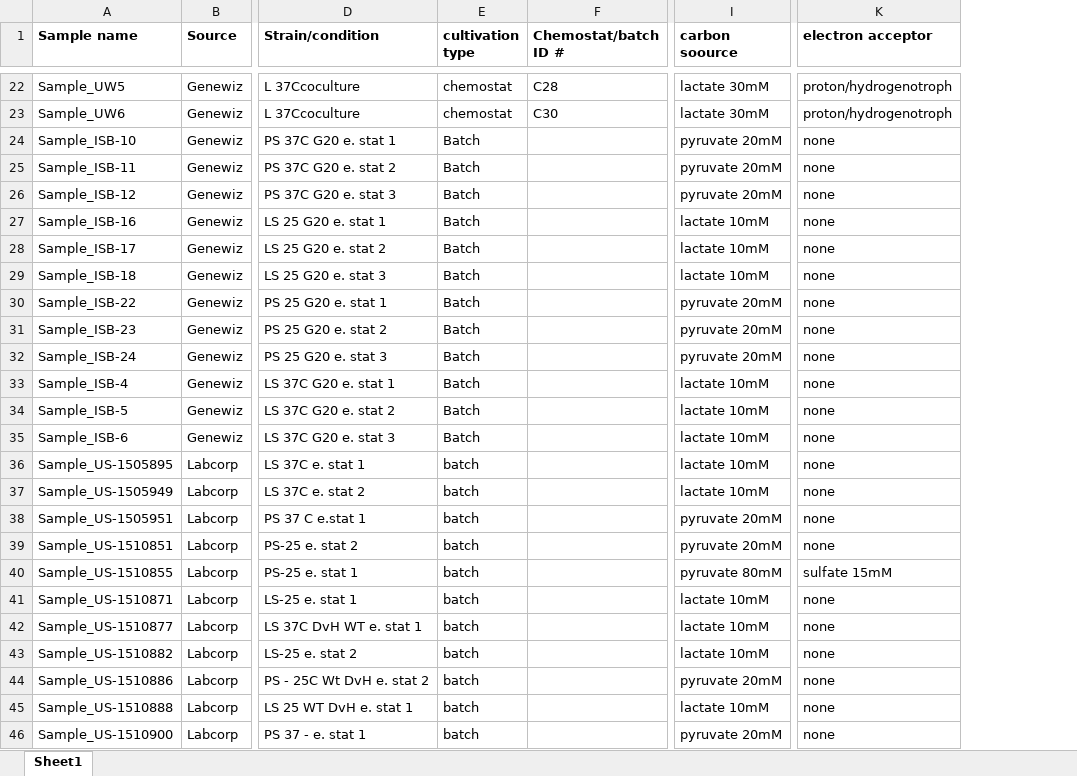
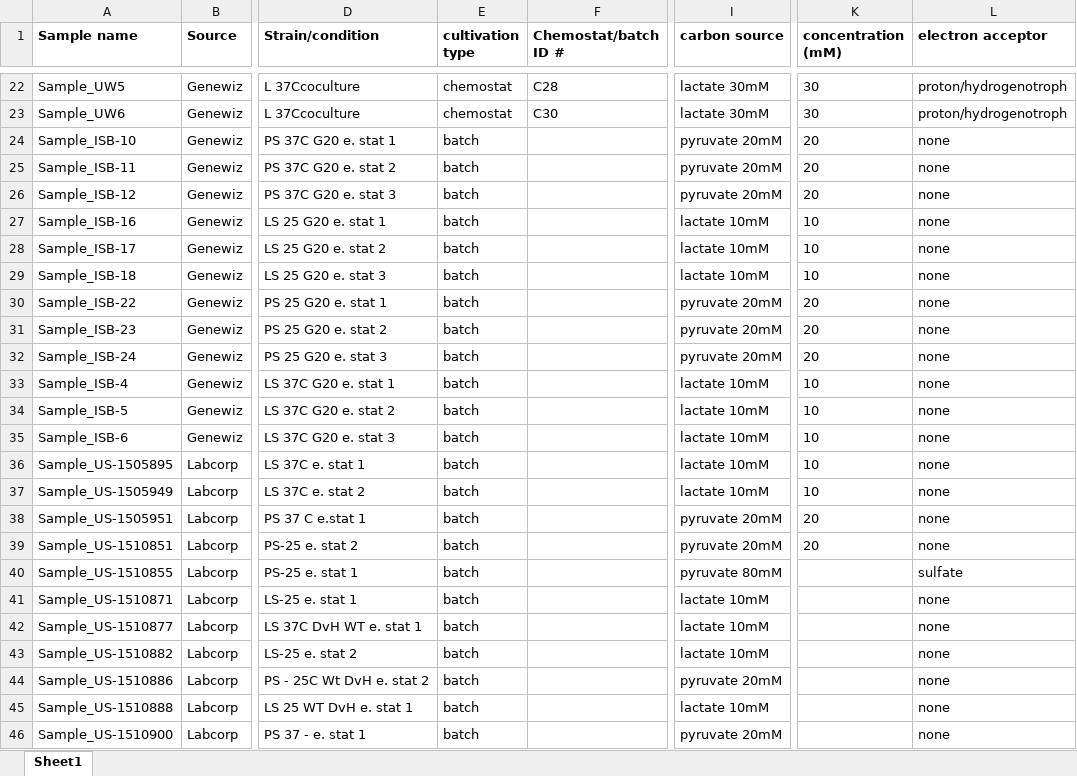
Before and after one commit to djreiss/discovery2014, an Excel workbook: Sample_Info_COMPLETE.xlsx, sheet Sheet1, drawn as a sheet; only a part is shown, gaps mark what is left out; values as stored, in another font and other column widths than the file's, no borders; addresses are those after the commit; the diff covers the shown part only; the diff names each change by its address in the sheet, - before the commit and + after, or states it on an @@ line.

```diff
--- a/Sample_Info_COMPLETE.xlsx (sheet Sheet1)
+++ b/Sample_Info_COMPLETE.xlsx (sheet Sheet1)
+column K (concentration (mM)), rows 22-39: 30 | 30 | 20 | 20 | 20 | 10 | 10 | 10 | 20 | 20 | 20 | 10 | 10 | 10 | 10 | 10 | 20 | 20
-I1: carbon soource
+I1: carbon source
-E24:E35 (cultivation type): Batch
+E24:E35 (cultivation type): batch
-L40 (electron acceptor): sulfate 15mM
+L40 (electron acceptor): sulfate
```
Also changed, not shown: 59 edited cells elsewhere in this sheet, 1 other file.
